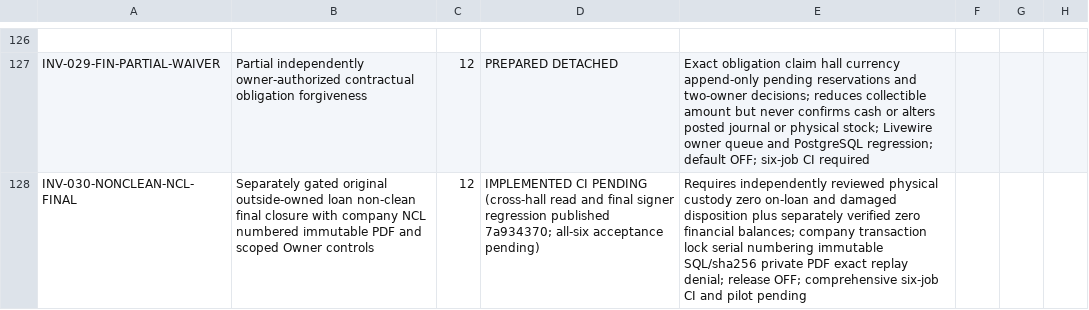
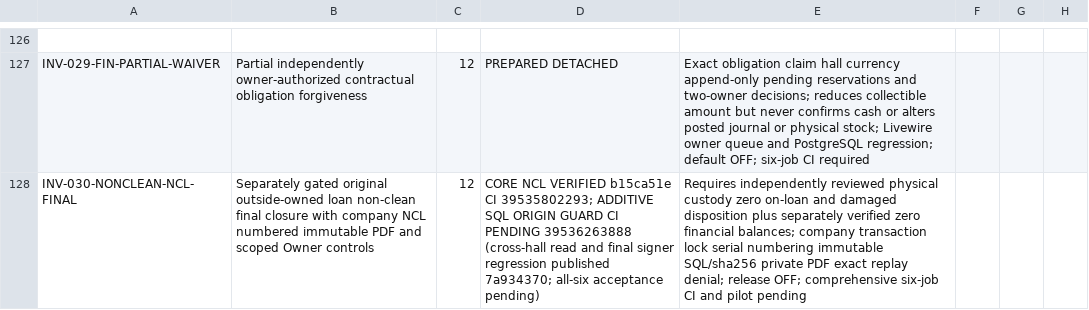
Before and after one commit to yasirskhan/Zargul-Silver-Marquee, a CSV file: docs/FEATURE_REGISTER.csv, drawn as a sheet; only a part is shown, gaps mark what is left out; the diff names each change by its address in the sheet, - before the commit and + after, or states it on an @@ line.

```diff
--- a/docs/FEATURE_REGISTER.csv
+++ b/docs/FEATURE_REGISTER.csv
-D128: IMPLEMENTED CI PENDING (cross-hall read…
+D128: CORE NCL VERIFIED b15ca51e CI 39535802293; ADDITIVE SQL ORIGIN GUARD CI PENDING 39536263888 (cross-hall read…
```
Also changed, not shown: 3 other files.
